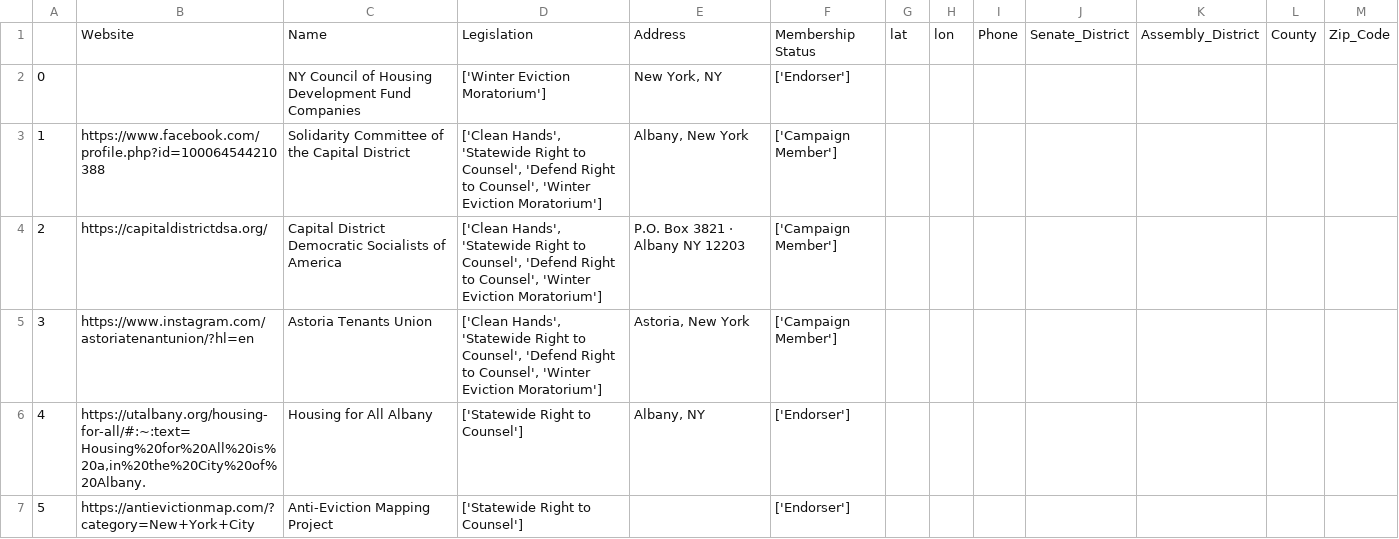
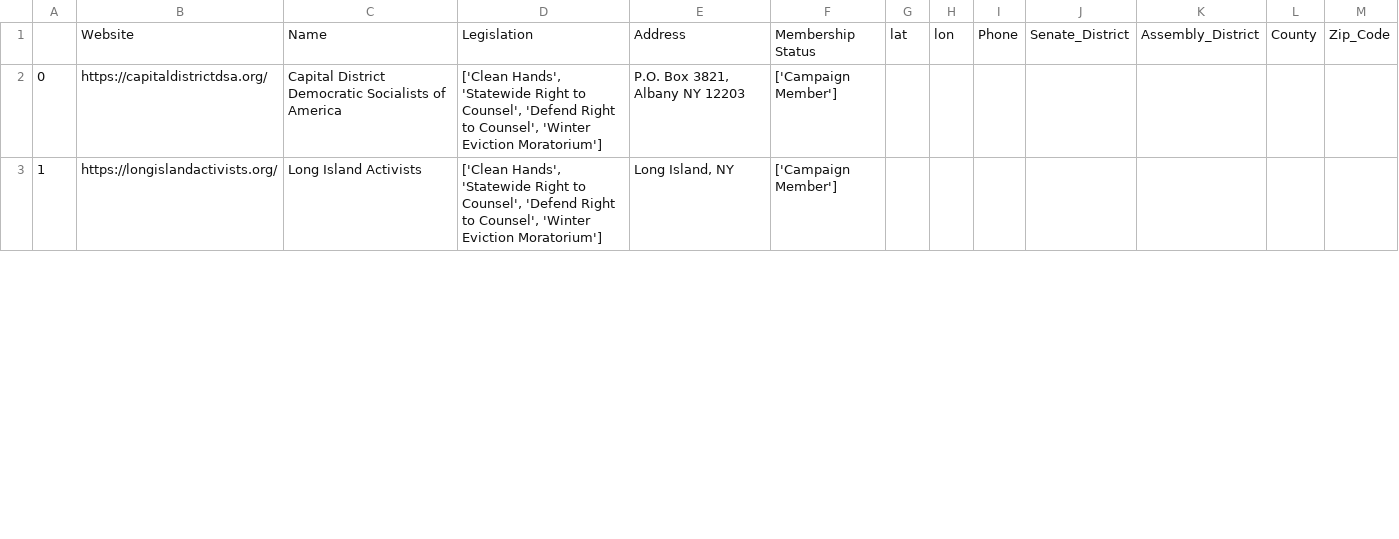
Before and after one commit to BetaNYC/nys-rtc, a CSV file: public/nongeocoded_members.csv, drawn as a sheet; only a part is shown; the diff covers the shown part only.

```diff
--- a/public/nongeocoded_members.csv
+++ b/public/nongeocoded_members.csv
@@ -1,7 +1,3 @@
 ,Website,Name,Legislation,Address,Membership Status,lat,lon,Phone,Senate_District,Assembly_District,County,Zip_Code
-0,,NY Council of Housing Development Fund Companies,['Winter Eviction Moratorium'],"New York, NY",['Endorser'],,,,,,,
-1,https://www.facebook.com/profile.php?id=100064544210388,Solidarity Committee of the Capital District,"['Clean Hands', 'Statewide Right to Counsel', 'Defend Right to Counsel', 'Winter Eviction Moratorium']","Albany, New York",['Campaign Member'],,,,,,,
-2,https://capitaldistrictdsa.org/,Capital District Democratic Socialists of America,"['Clean Hands', 'Statewide Right to Counsel', 'Defend Right to Counsel', 'Winter Eviction Moratorium']",P.O. Box 3821 · Albany NY 12203,['Campaign Member'],,,,,,,
-3,https://www.instagram.com/astoriatenantunion/?hl=en,Astoria Tenants Union,"['Clean Hands', 'Statewide Right to Counsel', 'Defend Right to Counsel', 'Winter Eviction Moratorium']","Astoria, New York",['Campaign Member'],,,,,,,
-4,"https://utalbany.org/housing-for-all/#:~:text=Housing%20for%20All%20is%20a,in%20the%20City%20of%20Albany.",Housing for All Albany,['Statewide Right to Counsel'],"Albany, NY",['Endorser'],,,,,,,
-5,https://antievictionmap.com/?category=New+York+City,Anti-Eviction Mapping Project,['Statewide Right to Counsel'],,['Endorser'],,,,,,,
+0,https://capitaldistrictdsa.org/,Capital District Democratic Socialists of America,"['Clean Hands', 'Statewide Right to Counsel', 'Defend Right to Counsel', 'Winter Eviction Moratorium']","P.O. Box 3821, Albany NY 12203",['Campaign Member'],,,,,,,
+1,https://longislandactivists.org/,Long Island Activists,"['Clean Hands', 'Statewide Right to Counsel', 'Defend Right to Counsel', 'Winter Eviction Moratorium']","Long Island, NY",['Campaign Member'],,,,,,,
```
Also changed, not shown: 14 removed rows and 1 edited cell elsewhere in this file, public/address_cache.csv, 2 other files.
